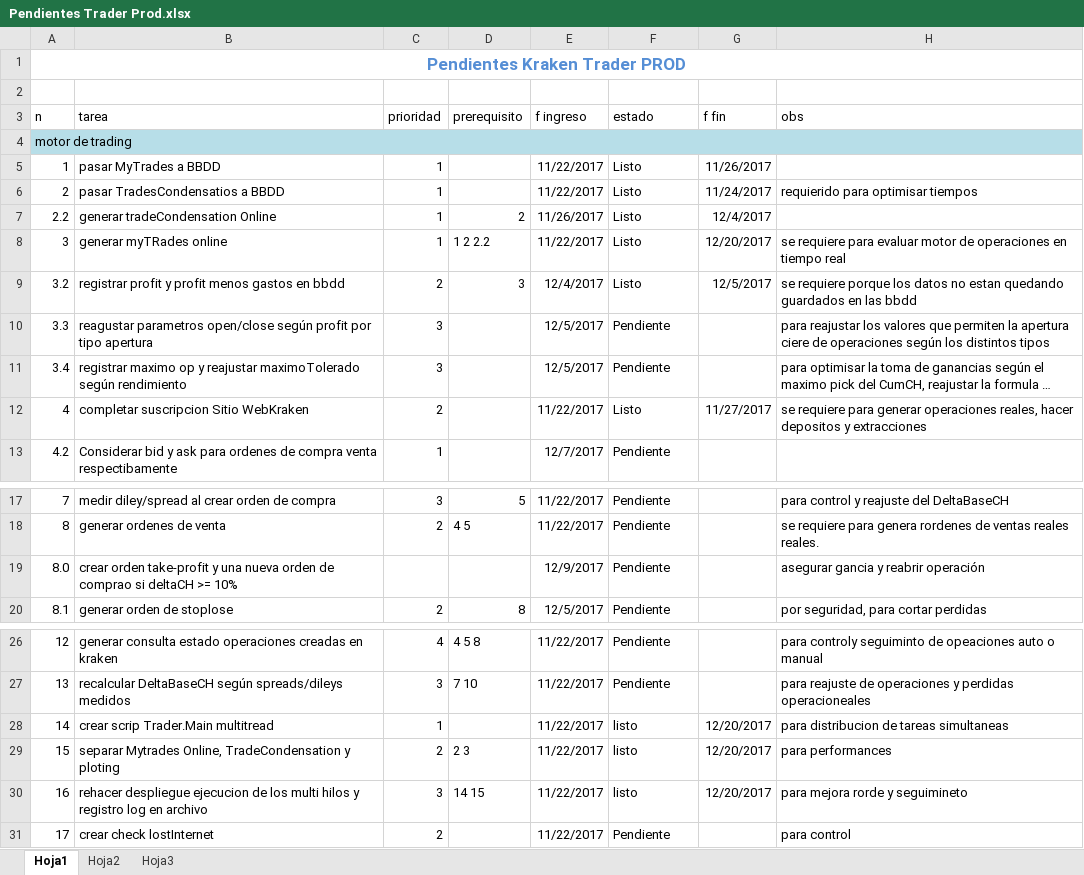
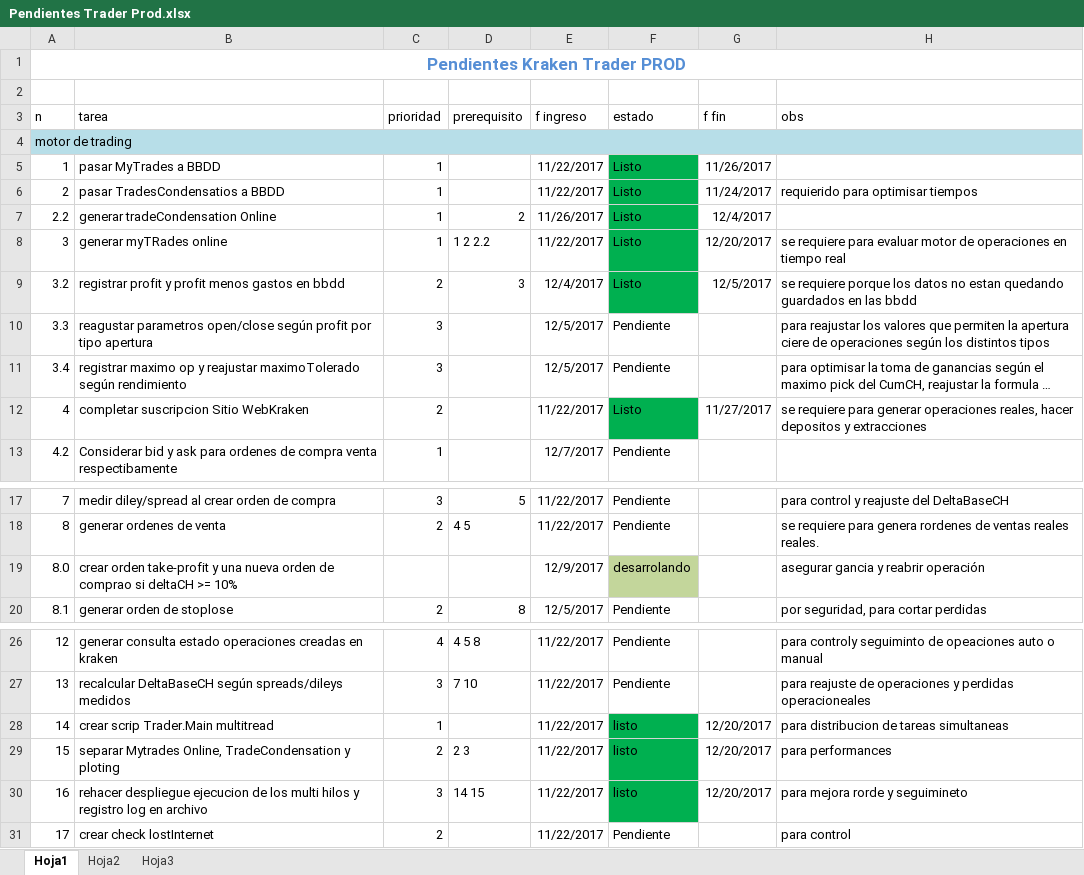
Before and after one commit to AlejandroJemic/KrakenTrader, an Excel workbook: DOCS/Pendientes Trader Prod.xlsx, sheet Hoja1, drawn as a sheet; only a part is shown, gaps mark what is left out; long unchanged cells end in …; values as stored, in another font and other column widths than the file's, no borders; the diff names each change by its address in the sheet, - before the commit and + after, or states it on an @@ line.

```diff
--- a/DOCS/Pendientes Trader Prod.xlsx (sheet Hoja1)
+++ b/DOCS/Pendientes Trader Prod.xlsx (sheet Hoja1)
-F5:F9 fill: none
+F5:F9 fill: #00B050
-F12 fill: none
+F12 fill: #00B050
-F19 (estado): Pendiente
+F19 (estado): desarrolando
-F19 fill: none
+F19 fill: #C3D69B
-F28:F30 fill: none
+F28:F30 fill: #00B050
```
Also changed, not shown: 6 other files.
